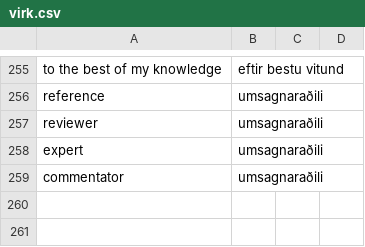
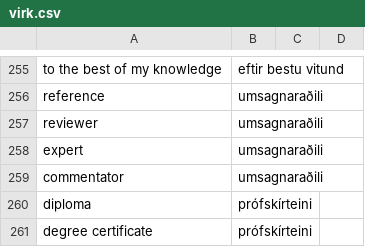
Before and after one commit to judyfong/dictionary, a CSV file: virk.csv, drawn as a sheet; only a part is shown, gaps mark what is left out; the diff names each change by its address in the sheet, - before the commit and + after, or states it on an @@ line.

Commit message:
Update virk.csv

```diff
--- a/virk.csv
+++ b/virk.csv
+row 260: diploma | prófskírteini
+row 261: degree certificate | prófskírteini
```
